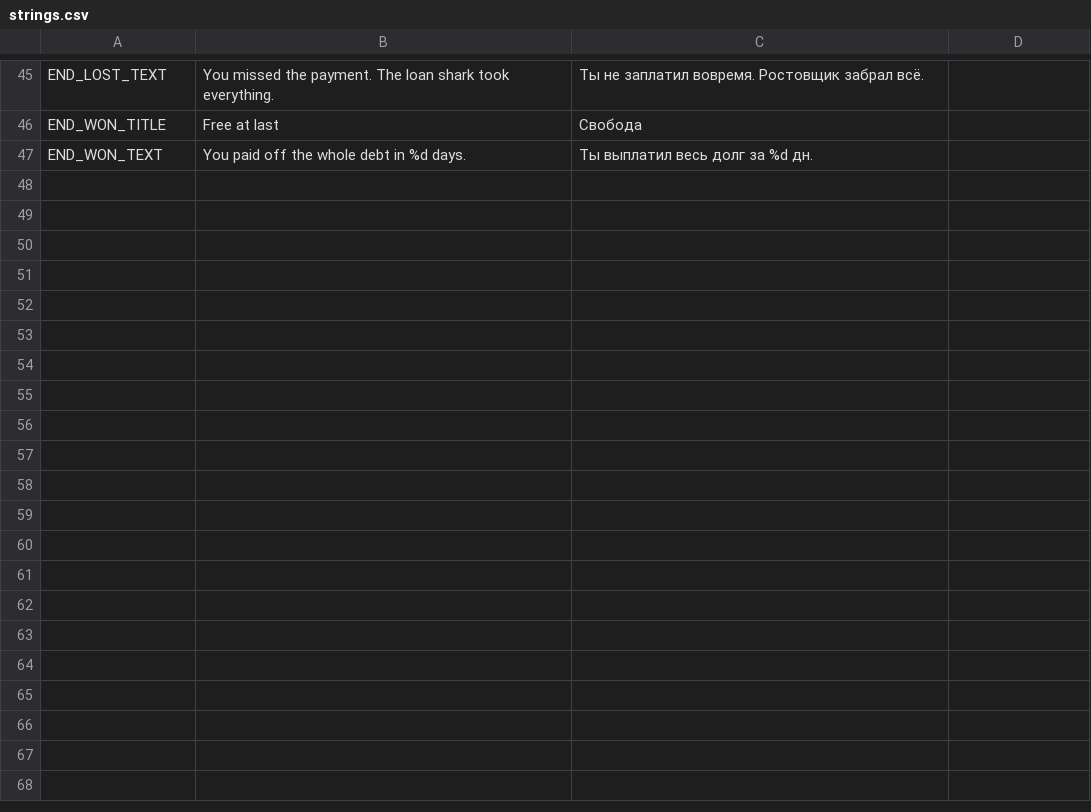
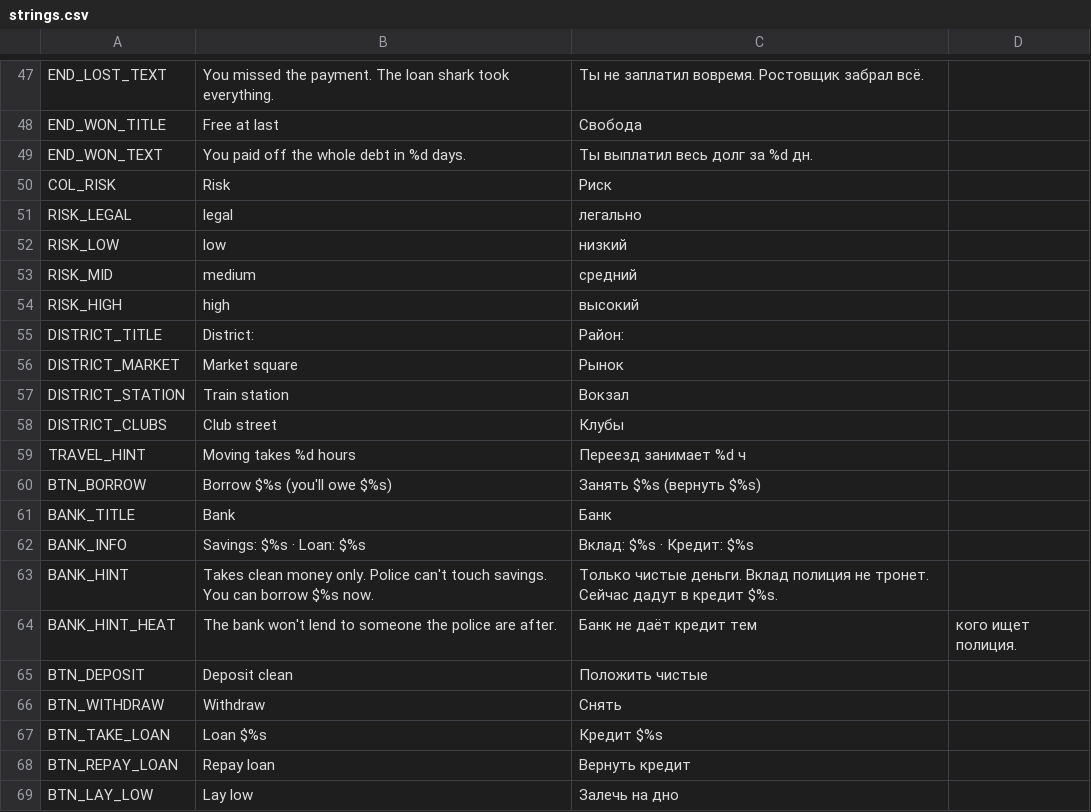
Before and after one commit to curstfear/illegal-empire, a CSV file: data/i18n/strings.csv, drawn as a sheet; only a part is shown, gaps mark what is left out; the diff covers the shown part only; the diff names each change by its address in the sheet, - before the commit and + after, or states it on an @@ line.

```diff
--- a/data/i18n/strings.csv
+++ b/data/i18n/strings.csv
+row 50: COL_RISK | Risk | Риск
+row 51: RISK_LEGAL | legal | легально
+row 52: RISK_LOW | low | низкий
+row 53: RISK_MID | medium | средний
+row 54: RISK_HIGH | high | высокий
+row 55: DISTRICT_TITLE | District: | Район:
+row 56: DISTRICT_MARKET | Market square | Рынок
+row 57: DISTRICT_STATION | Train station | Вокзал
+row 58: DISTRICT_CLUBS | Club street | Клубы
+row 59: TRAVEL_HINT | Moving takes %d hours | Переезд занимает %d ч
+row 60: BTN_BORROW | Borrow $%s (you'll owe $%s) | Занять $%s (вернуть $%s)
+row 61: BANK_TITLE | Bank | Банк
+row 62: BANK_INFO | Savings: $%s · Loan: $%s | Вклад: $%s · Кредит: $%s
+row 63: BANK_HINT | Takes clean money only. Police can't touch savings. You can borrow $%s now. | Только чистые деньги. Вклад полиция не тронет. Сейчас дадут в кредит $%s.
+row 64: BANK_HINT_HEAT | The bank won't lend to someone the police are after. | Банк не даёт кредит тем | кого ищет полиция.
+row 65: BTN_DEPOSIT | Deposit clean | Положить чистые
+row 66: BTN_WITHDRAW | Withdraw | Снять
+row 67: BTN_TAKE_LOAN | Loan $%s | Кредит $%s
+row 68: BTN_REPAY_LOAN | Repay loan | Вернуть кредит
+row 69: BTN_LAY_LOW | Lay low | Залечь на дно
```
Also changed, not shown: 37 added rows, 1 removed row and 2 edited cells elsewhere in this file, 25 other files.
